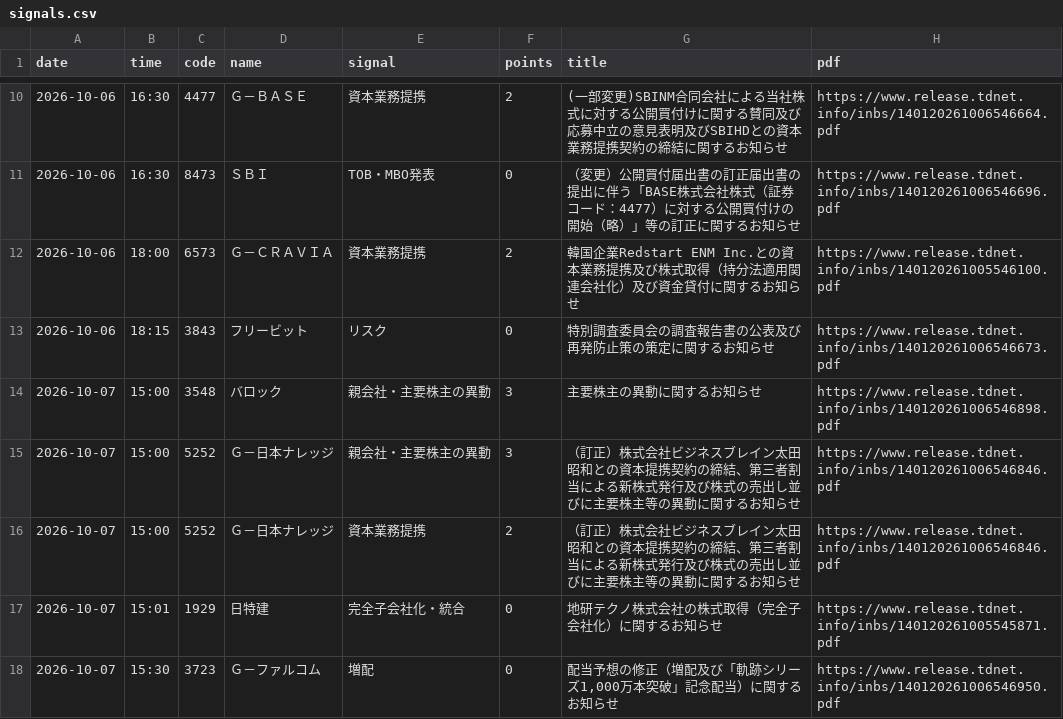
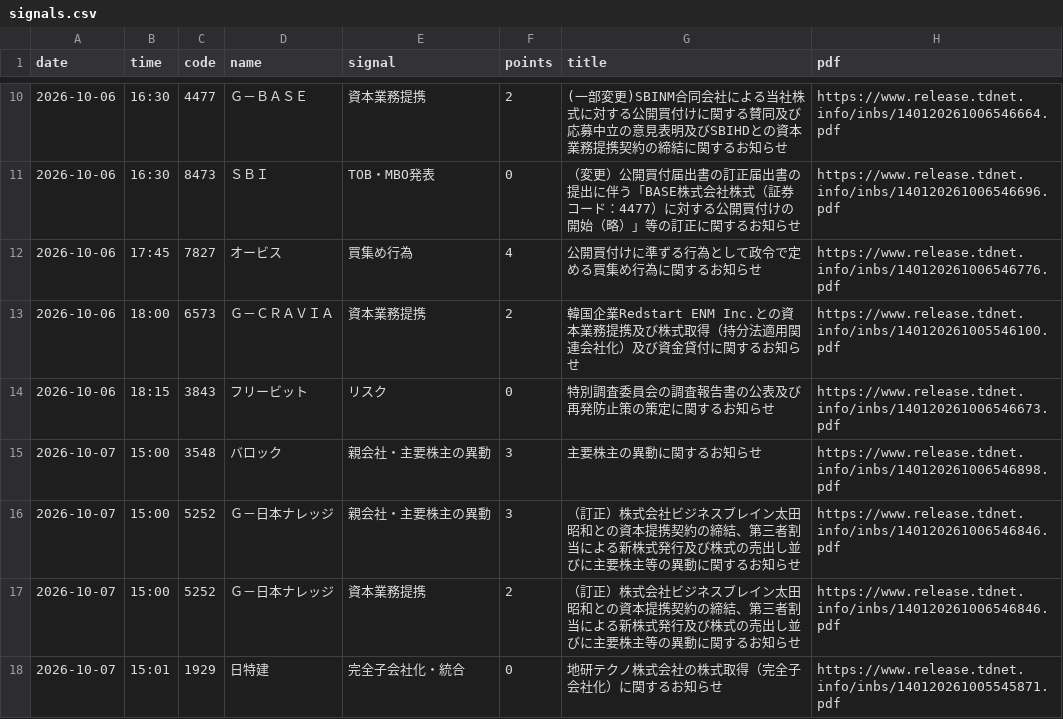
Before and after one commit to kuro-no-suke/claude-code-setup, a CSV file: tob-watch/signals.csv, drawn as a sheet; only a part is shown, gaps mark what is left out; the shorter side is filled out with more unchanged rows; the diff covers the shown part only.

```diff
--- a/tob-watch/signals.csv
+++ b/tob-watch/signals.csv
@@ -11,2 +11,3 @@ date,time,code,name,signal,points,title,pdf
 2026-10-06,16:30,8473,ＳＢＩ,TOB・MBO発表,0,（変更）公開買付届出書の訂正届出書の提出に伴う「BASE株式会社株式（証券コード：4477）に対する公開買付けの開始（略）」等の訂正に関するお知らせ,https://www.release.tdnet.info/inbs/140120261006546696.pdf
+2026-10-06,17:45,7827,オービス,買集め行為,4,公開買付けに準ずる行為として政令で定める買集め行為に関するお知らせ,https://www.release.tdnet.info/inbs/140120261006546776.pdf
 2026-10-06,18:00,6573,Ｇ－ＣＲＡＶＩＡ,資本業務提携,2,韓国企業Redstart ENM Inc.との資本業務提携及び株式取得（持分法適用関連会社化）及び資金貸付に関するお知らせ,https://www.release.tdnet.info/inbs/140120261005546100.pdf
```
Also changed, not shown: 7 added rows elsewhere in this file, tob-watch/watchlist.tsv, 27 other files.
